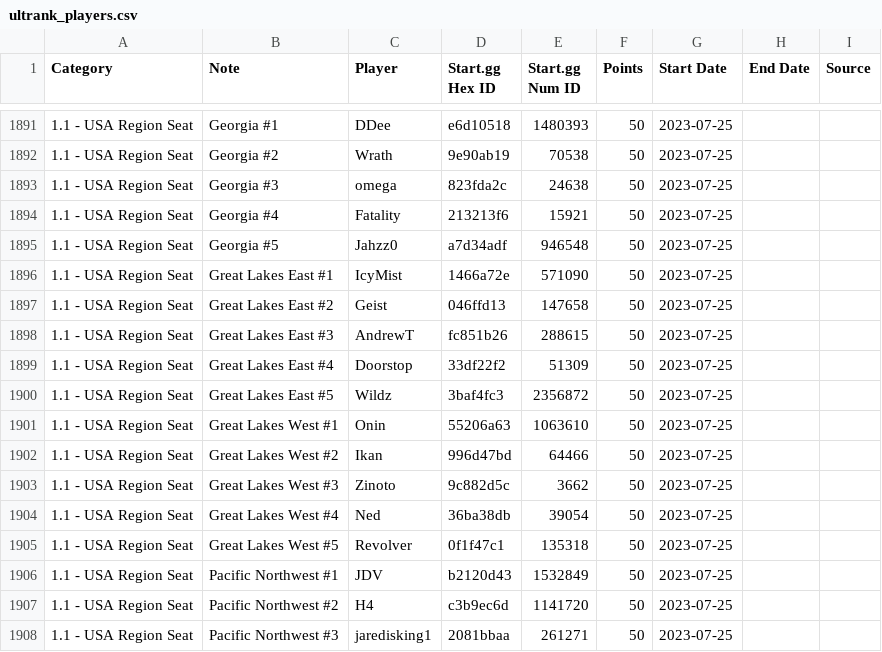
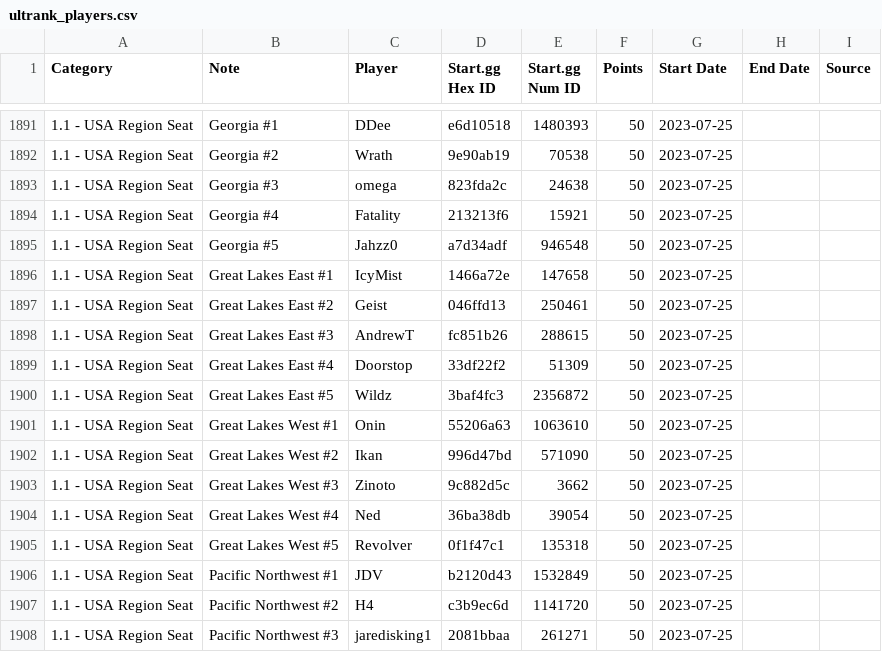
Before and after one commit to kenniky/ultrank-scoring, a CSV file: ultrank_players.csv, drawn as a sheet; only a part is shown, gaps mark what is left out.

Commit message:
Add files via upload

```diff
--- a/ultrank_players.csv
+++ b/ultrank_players.csv
@@ -1895,4 +1895,4 @@ Category,Note,Player,Start.gg Hex ID,Start.gg Num ID,Points,Start Date,End Date,
 1.1 - USA Region Seat,Georgia #5,Jahzz0,a7d34adf,946548,50,2023-07-25,,
-1.1 - USA Region Seat,Great Lakes East #1,IcyMist,1466a72e,571090,50,2023-07-25,,
-1.1 - USA Region Seat,Great Lakes East #2,Geist,046ffd13,147658,50,2023-07-25,,
+1.1 - USA Region Seat,Great Lakes East #1,IcyMist,1466a72e,147658,50,2023-07-25,,
+1.1 - USA Region Seat,Great Lakes East #2,Geist,046ffd13,250461,50,2023-07-25,,
 1.1 - USA Region Seat,Great Lakes East #3,AndrewT,fc851b26,288615,50,2023-07-25,,
@@ -1901,3 +1901,3 @@ Category,Note,Player,Start.gg Hex ID,Start.gg Num ID,Points,Start Date,End Date,
 1.1 - USA Region Seat,Great Lakes West #1,Onin,55206a63,1063610,50,2023-07-25,,
-1.1 - USA Region Seat,Great Lakes West #2,Ikan,996d47bd,64466,50,2023-07-25,,
+1.1 - USA Region Seat,Great Lakes West #2,Ikan,996d47bd,571090,50,2023-07-25,,
 1.1 - USA Region Seat,Great Lakes West #3,Zinoto,9c882d5c,3662,50,2023-07-25,,
```
